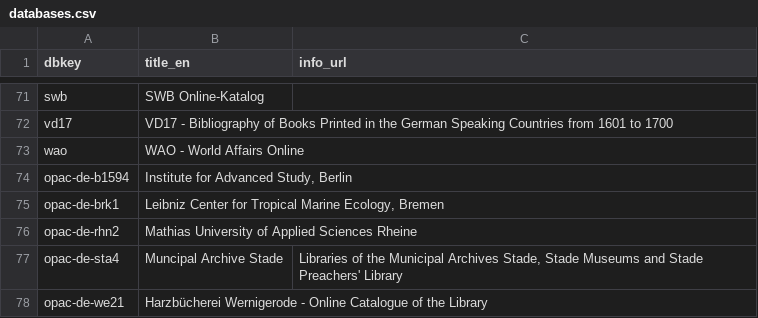
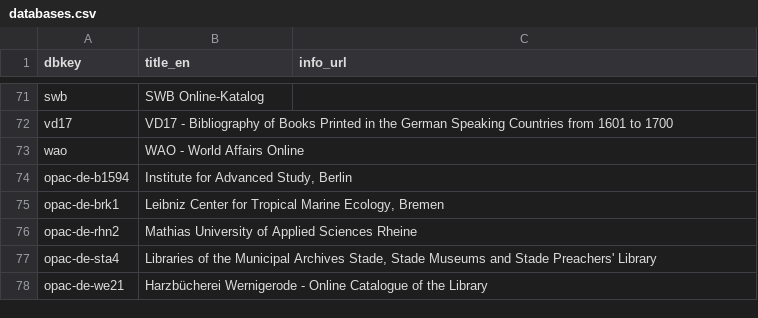
Before and after one commit to gbv/gsomenu, a CSV file: databases.csv, drawn as a sheet; only a part is shown, gaps mark what is left out.

Commit message:
Update databases.csv

```diff
--- a/databases.csv
+++ b/databases.csv
@@ -76,3 +76,3 @@ opac-de-brk1,"Leibniz Center for Tropical Marine Ecology, Bremen",
 opac-de-rhn2,"Mathias University of Applied Sciences Rheine",
-opac-de-sta4, "Muncipal Archive Stade","Libraries of the Municipal Archives Stade, Stade Museums and Stade Preachers' Library",
+opac-de-sta4, "Libraries of the Municipal Archives Stade, Stade Museums and Stade Preachers' Library",
 opac-de-we21,"Harzbücherei Wernigerode - Online Catalogue of the Library",
```
